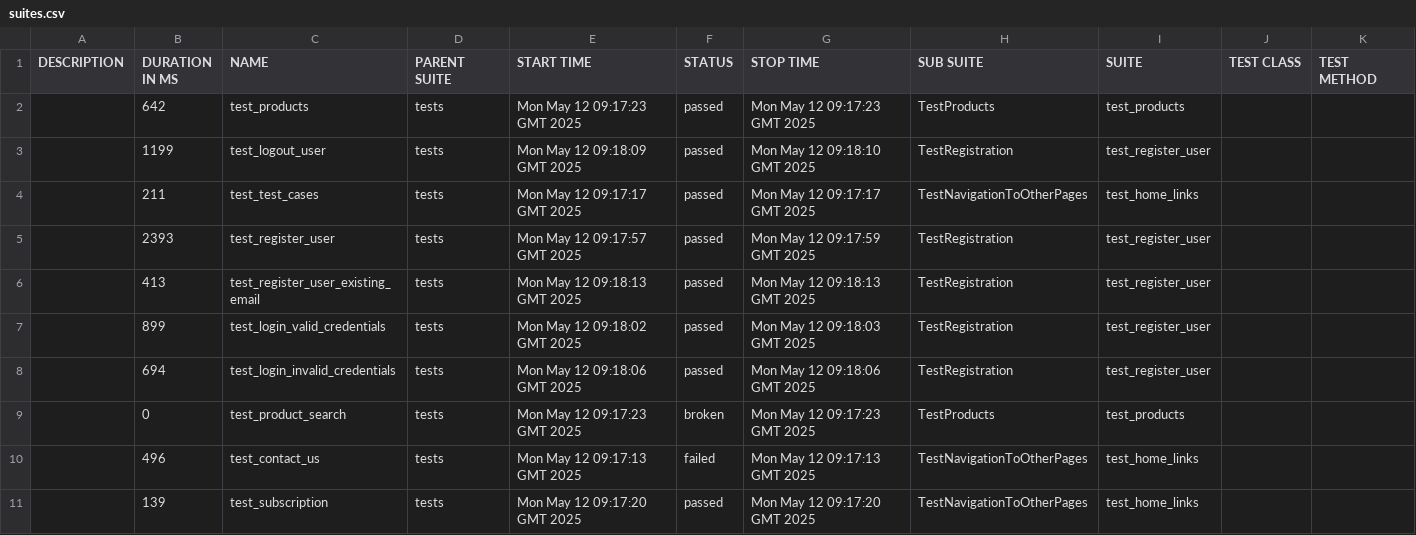
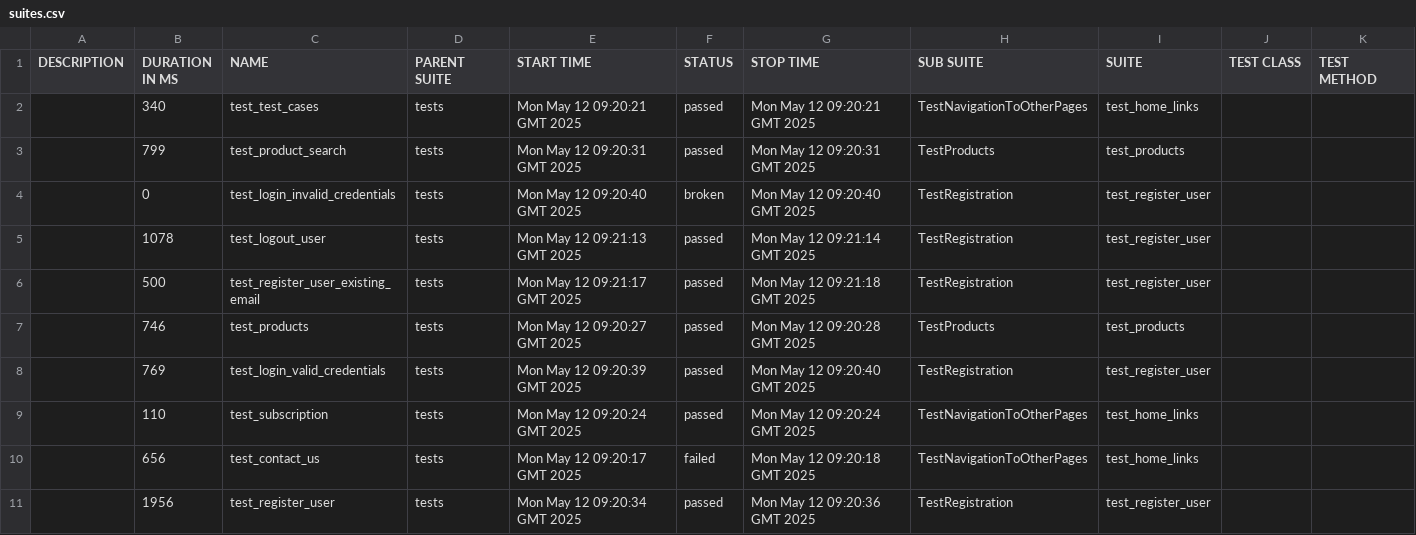
Before and after one commit to iriger/Playwright-Pytest, a CSV file: data/suites.csv, drawn as a sheet.

```diff
--- a/data/suites.csv
+++ b/data/suites.csv
@@ -1,11 +1,11 @@
 "DESCRIPTION","DURATION IN MS","NAME","PARENT SUITE","START TIME","STATUS","STOP TIME","SUB SUITE","SUITE","TEST CLASS","TEST METHOD"
-"","642","test_products","tests","Mon May 12 09:17:23 GMT 2025","passed","Mon May 12 09:17:23 GMT 2025","TestProducts","test_products","",""
-"","1199","test_logout_user","tests","Mon May 12 09:18:09 GMT 2025","passed","Mon May 12 09:18:10 GMT 2025","TestRegistration","test_register_user","",""
-"","211","test_test_cases","tests","Mon May 12 09:17:17 GMT 2025","passed","Mon May 12 09:17:17 GMT 2025","TestNavigationToOtherPages","test_home_links","",""
-"","2393","test_register_user","tests","Mon May 12 09:17:57 GMT 2025","passed","Mon May 12 09:17:59 GMT 2025","TestRegistration","test_register_user","",""
-"","413","test_register_user_existing_email","tests","Mon May 12 09:18:13 GMT 2025","passed","Mon May 12 09:18:13 GMT 2025","TestRegistration","test_register_user","",""
-"","899","test_login_valid_credentials","tests","Mon May 12 09:18:02 GMT 2025","passed","Mon May 12 09:18:03 GMT 2025","TestRegistration","test_register_user","",""
-"","694","test_login_invalid_credentials","tests","Mon May 12 09:18:06 GMT 2025","passed","Mon May 12 09:18:06 GMT 2025","TestRegistration","test_register_user","",""
-"","0","test_product_search","tests","Mon May 12 09:17:23 GMT 2025","broken","Mon May 12 09:17:23 GMT 2025","TestProducts","test_products","",""
-"","496","test_contact_us","tests","Mon May 12 09:17:13 GMT 2025","failed","Mon May 12 09:17:13 GMT 2025","TestNavigationToOtherPages","test_home_links","",""
-"","139","test_subscription","tests","Mon May 12 09:17:20 GMT 2025","passed","Mon May 12 09:17:20 GMT 2025","TestNavigationToOtherPages","test_home_links","",""
+"","340","test_test_cases","tests","Mon May 12 09:20:21 GMT 2025","passed","Mon May 12 09:20:21 GMT 2025","TestNavigationToOtherPages","test_home_links","",""
+"","799","test_product_search","tests","Mon May 12 09:20:31 GMT 2025","passed","Mon May 12 09:20:31 GMT 2025","TestProducts","test_products","",""
+"","0","test_login_invalid_credentials","tests","Mon May 12 09:20:40 GMT 2025","broken","Mon May 12 09:20:40 GMT 2025","TestRegistration","test_register_user","",""
+"","1078","test_logout_user","tests","Mon May 12 09:21:13 GMT 2025","passed","Mon May 12 09:21:14 GMT 2025","TestRegistration","test_register_user","",""
+"","500","test_register_user_existing_email","tests","Mon May 12 09:21:17 GMT 2025","passed","Mon May 12 09:21:18 GMT 2025","TestRegistration","test_register_user","",""
+"","746","test_products","tests","Mon May 12 09:20:27 GMT 2025","passed","Mon May 12 09:20:28 GMT 2025","TestProducts","test_products","",""
+"","769","test_login_valid_credentials","tests","Mon May 12 09:20:39 GMT 2025","passed","Mon May 12 09:20:40 GMT 2025","TestRegistration","test_register_user","",""
+"","110","test_subscription","tests","Mon May 12 09:20:24 GMT 2025","passed","Mon May 12 09:20:24 GMT 2025","TestNavigationToOtherPages","test_home_links","",""
+"","656","test_contact_us","tests","Mon May 12 09:20:17 GMT 2025","failed","Mon May 12 09:20:18 GMT 2025","TestNavigationToOtherPages","test_home_links","",""
+"","1956","test_register_user","tests","Mon May 12 09:20:34 GMT 2025","passed","Mon May 12 09:20:36 GMT 2025","TestRegistration","test_register_user","",""
```
Also changed, not shown: 43 other files.
